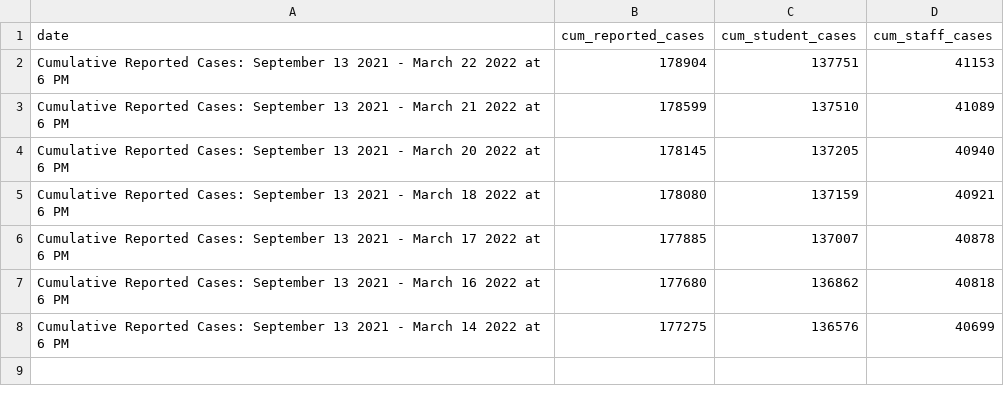
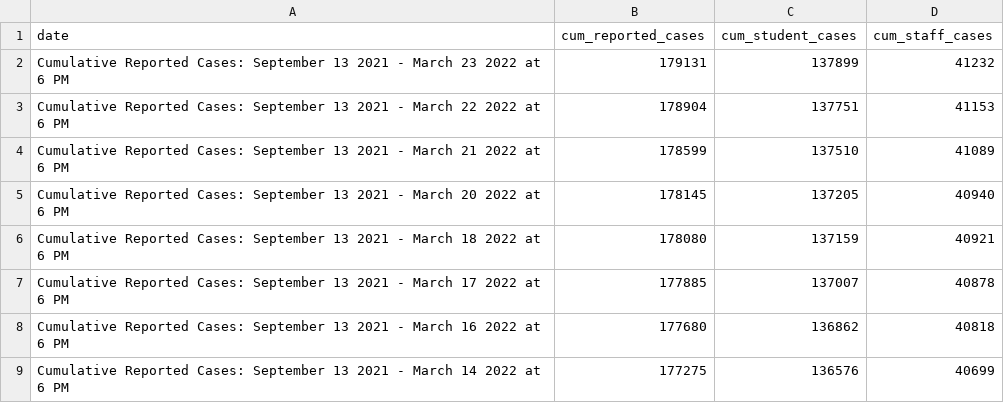
Before and after one commit to thecityny/doe-covid-stats-scraper, a CSV file: data/cum_covid_cases.csv, drawn as a sheet; the diff names each change by its address in the sheet, - before the commit and + after, or states it on an @@ line.

```diff
--- a/data/cum_covid_cases.csv
+++ b/data/cum_covid_cases.csv
+row 2: Cumulative Reported Cases: September 13 2021 - March 23 2022 at 6 PM | 179131 | 137899 | 41232
```
Also changed, not shown: data/charter_actions.csv, data/doe_dece_actions.csv, 1 other file.
